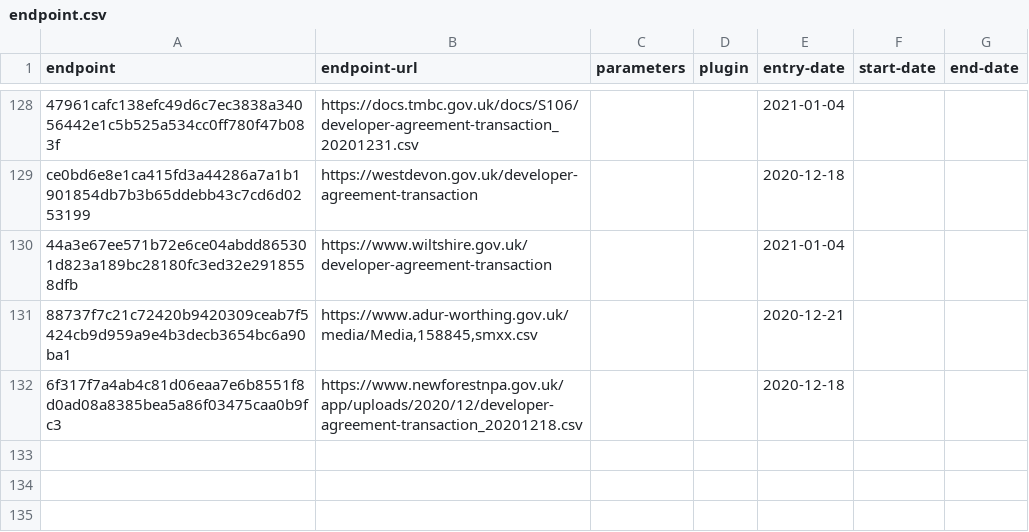
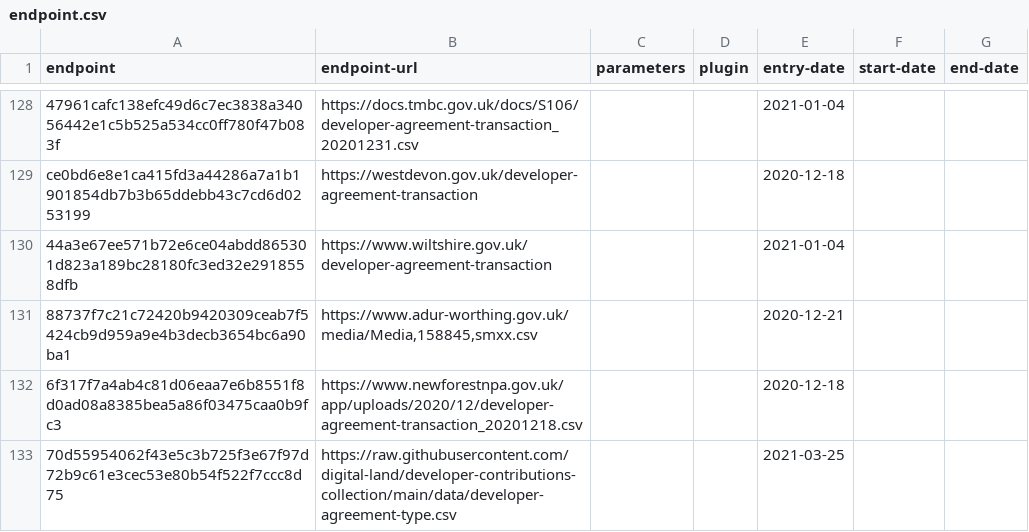
Before and after one commit to digital-land/developer-contributions-collection, a CSV file: collection/endpoint.csv, drawn as a sheet; only a part is shown, gaps mark what is left out; the diff names each change by its address in the sheet, - before the commit and + after, or states it on an @@ line.

Commit message:
feat: full collection

```diff
--- a/collection/endpoint.csv
+++ b/collection/endpoint.csv
+row 133: 70d55954062f43e5c3b725f3e67f97d72b9c61e3cec53e80b54f522f7ccc8d75 | https://raw.githubusercontent.com/digital-land/developer-contributions-collection/main/data/developer-agreement-type.csv |  |  | 2021-03-25
```
Also changed, not shown: collection/log.csv, collection/resource.csv, 9 other files.
